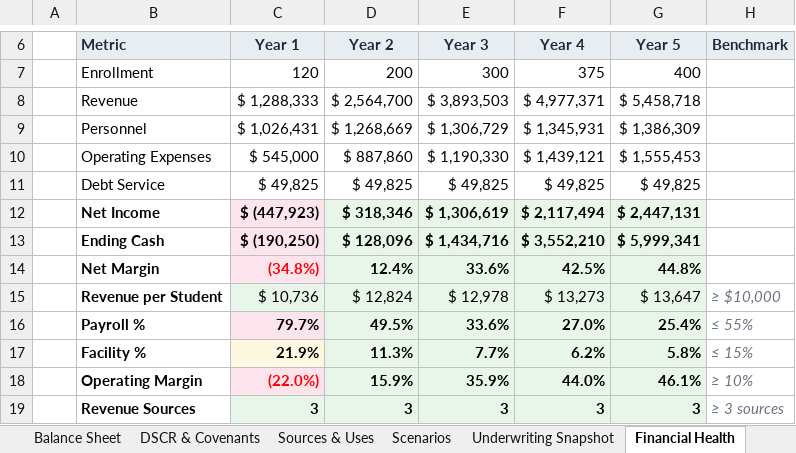
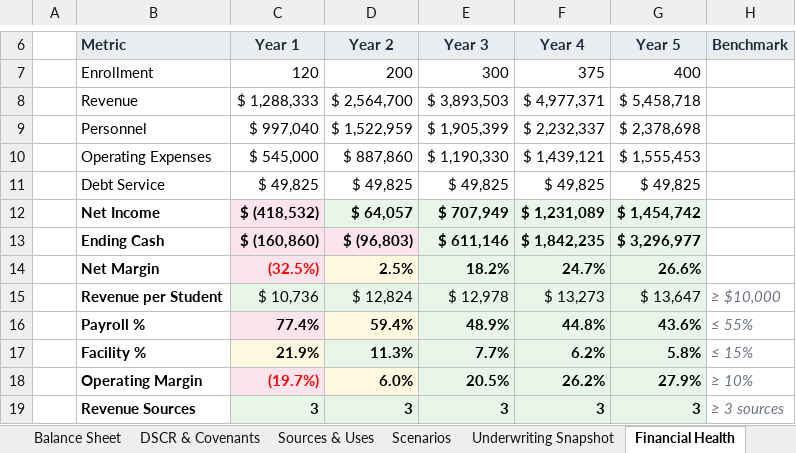
Before and after one commit to oronico/Schoolstack_Budget, an Excel workbook: artifacts/api-server/qa-output/Underwriting_V2_(21-tab)_Charter_Public_Funding.xlsx, sheet Financial Health, drawn as a sheet; only a part is shown, gaps mark what is left out; values as stored, in another font and other column widths than the file's, no borders; conditional formats not drawn; the diff covers the shown part only; the diff names each change by its address in the sheet, - before the commit and + after, or states it on an @@ line.

Commit message:
feat: ratio-driven staffing ramp across schema, computation, exports, frontend, and tests
- Schema: Added staffingMode, studentRatio, minFte, maxFte, startYear, endYear to StaffingRow
  in openapi.yaml, staffingRowSchema, and all local StaffingRow interfaces
- Core: computeEffectiveFte(row, yearIdx, enrollment) — ceil to nearest 0.5 FTE with
  min/max clamps and startYear/endYear gating
- Callers: All export/packet/engine callers pass enrollment to staffing computation:
  workbook-helpers, underwriting-workbook, formula-export, underwriting-export,
  consultant-engine, build-packet-data, build-board-packet, golden-model
- Frontend: StaffingStep Fixed/Ratio toggle, studentRatio/minFte/maxFte/startYear/endYear
  inputs, 5-year FTE preview grid, ratio-aware summary metrics
- Exports: Row labels show [1:N] tag for ratio-mode rows in underwriting-workbook,
  formula-export; computed FTE per year flows through all export computations
- Tests: charterPublicFunding s4 updated to ratio mode (studentRatio=22, minFte=4);
  4 new golden assertions for ratio-driven FTE; all 5 QA suites green
  (30 excel + 119 golden + 33 parity + 3 formula + 51 state-funding)

```diff
--- a/artifacts/api-server/qa-output/Underwriting_V2_(21-tab)_Charter_Public_Funding.xlsx (sheet Financial Health)
+++ b/artifacts/api-server/qa-output/Underwriting_V2_(21-tab)_Charter_Public_Funding.xlsx (sheet Financial Health)
-C9 (Year 1): $ 1,026,431
+C9 (Year 1): $ 997,040
-D9 (Year 2): $ 1,268,669
+D9 (Year 2): $ 1,522,959
-E9 (Year 3): $ 1,306,729
+E9 (Year 3): $ 1,905,399
-F9 (Year 4): $ 1,345,931
+F9 (Year 4): $ 2,232,337
-G9 (Year 5): $ 1,386,309
+G9 (Year 5): $ 2,378,698
-C12 (Year 1): $ (447,923)
+C12 (Year 1): $ (418,532)
-D12 (Year 2): $ 318,346
+D12 (Year 2): $ 64,057
-E12 (Year 3): $ 1,306,619
+E12 (Year 3): $ 707,949
-F12 (Year 4): $ 2,117,494
+F12 (Year 4): $ 1,231,089
-G12 (Year 5): $ 2,447,131
+G12 (Year 5): $ 1,454,742
-C13 (Year 1): $ (190,250)
+C13 (Year 1): $ (160,860)
-D13 (Year 2): $ 128,096
+D13 (Year 2): $ (96,803)
-E13 (Year 3): $ 1,434,716
+E13 (Year 3): $ 611,146
-F13 (Year 4): $ 3,552,210
+F13 (Year 4): $ 1,842,235
-G13 (Year 5): $ 5,999,341
+G13 (Year 5): $ 3,296,977
-C14 (Year 1): (34.8%)
+C14 (Year 1): (32.5%)
-D14 (Year 2): 12.4%
+D14 (Year 2): 2.5%
-E14 (Year 3): 33.6%
+E14 (Year 3): 18.2%
-F14 (Year 4): 42.5%
+F14 (Year 4): 24.7%
-G14 (Year 5): 44.8%
+G14 (Year 5): 26.6%
-C16 (Year 1): 79.7%
+C16 (Year 1): 77.4%
-D16 (Year 2): 49.5%
+D16 (Year 2): 59.4%
-E16 (Year 3): 33.6%
+E16 (Year 3): 48.9%
-F16 (Year 4): 27.0%
+F16 (Year 4): 44.8%
-G16 (Year 5): 25.4%
+G16 (Year 5): 43.6%
-C18 (Year 1): (22.0%)
+C18 (Year 1): (19.7%)
-D18 (Year 2): 15.9%
+D18 (Year 2): 6.0%
-E18 (Year 3): 35.9%
+E18 (Year 3): 20.5%
-F18 (Year 4): 44.0%
+F18 (Year 4): 26.2%
-G18 (Year 5): 46.1%
+G18 (Year 5): 27.9%
```
Also changed, not shown: 12 edited cells elsewhere in this sheet, sheet Scenarios, sheet Monthly Cash Flow Y1, sheet DSCR & Covenants, sheet Budget Summary, sheet Staffing Costs Fcst, sheet 5-Year Operating Stmt, 4 more sheets, artifacts/api-server/qa-output/Formula_Export_Charter_Public_Funding.xlsx, artifacts/api-server/qa-output/Underwriting_V1_(14-tab)_Charter_Public_Funding.xlsx, 55 other files.
